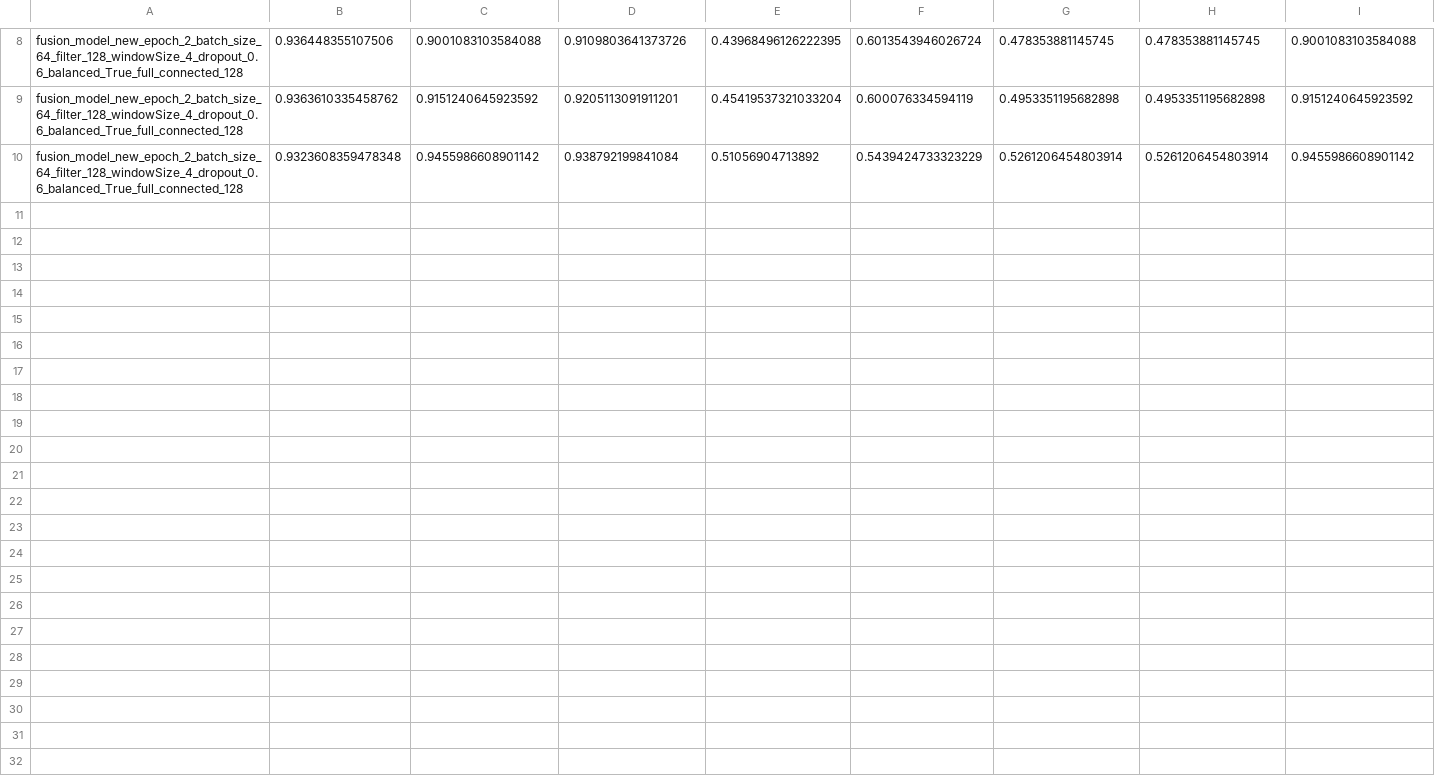
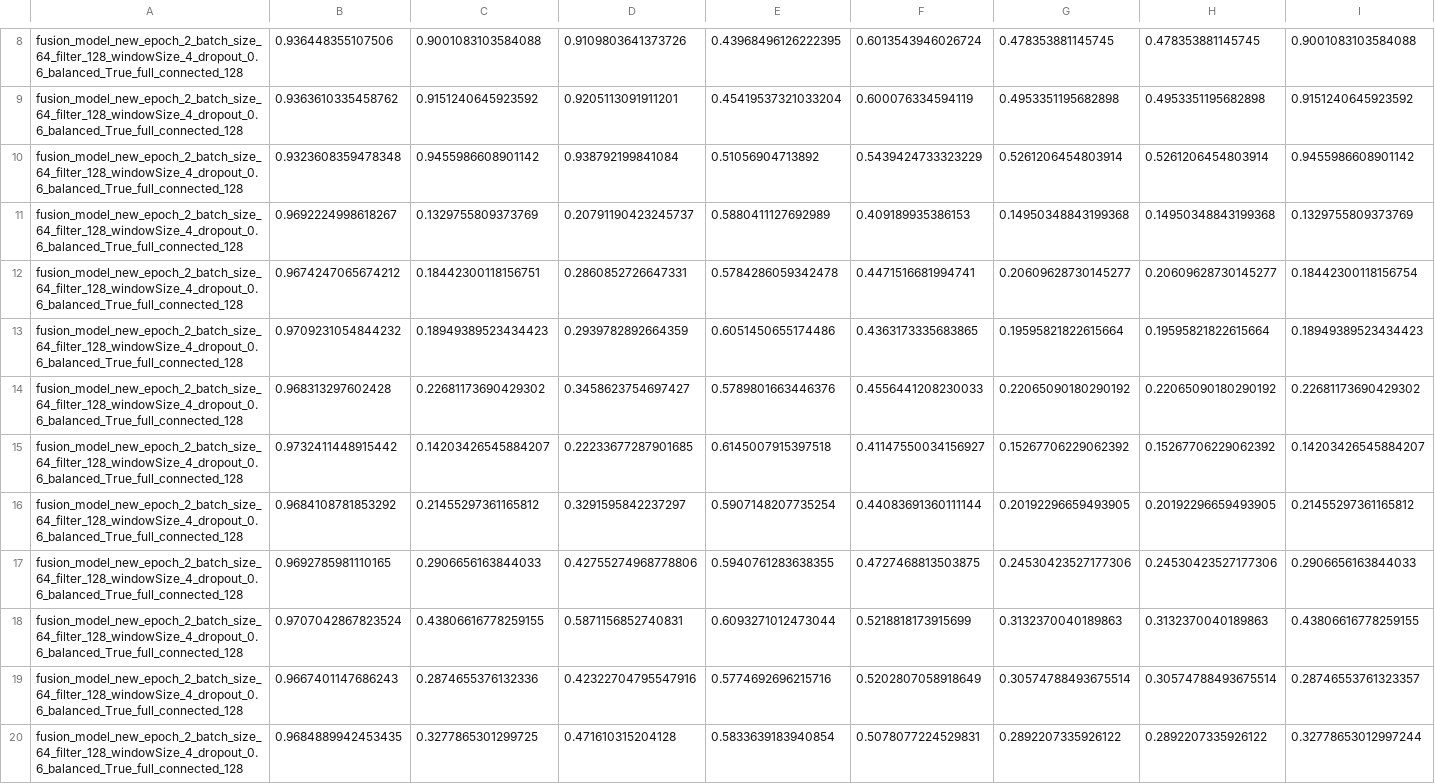
Before and after one commit to JackiyWu/sentimentAnalysis, a CSV file: result/result_sentence_fusion_logistics_epoch_2_20210115__medical_.csv, drawn as a sheet; only a part is shown, gaps mark what is left out; the diff names each change by its address in the sheet, - before the commit and + after, or states it on an @@ line.

Commit message:
sentence

```diff
--- a/result/result_sentence_fusion_logistics_epoch_2_20210115__medical_.csv
+++ b/result/result_sentence_fusion_logistics_epoch_2_20210115__medical_.csv
+row 11: fusion_model_new_epoch_2_batch_size_64_filter_128_windowSize_4_dropout_0.6_balanced_True_full_connected_128 | 0.9692224998618267 | 0.1329755809373769 | 0.20791190423245737 | 0.5880411127692989 | 0.409189935386153 | 0.14950348843199368 | 0.14950348843199368 | 0.1329755809373769
+row 12: fusion_model_new_epoch_2_batch_size_64_filter_128_windowSize_4_dropout_0.6_balanced_True_full_connected_128 | 0.9674247065674212 | 0.18442300118156751 | 0.2860852726647331 | 0.5784286059342478 | 0.4471516681994741 | 0.20609628730145277 | 0.20609628730145277 | 0.18442300118156754
+row 13: fusion_model_new_epoch_2_batch_size_64_filter_128_windowSize_4_dropout_0.6_balanced_True_full_connected_128 | 0.9709231054844232 | 0.18949389523434423 | 0.2939782892664359 | 0.6051450655174486 | 0.4363173335683865 | 0.19595821822615664 | 0.19595821822615664 | 0.18949389523434423
+row 14: fusion_model_new_epoch_2_batch_size_64_filter_128_windowSize_4_dropout_0.6_balanced_True_full_connected_128 | 0.968313297602428 | 0.22681173690429302 | 0.3458623754697427 | 0.5789801663446376 | 0.4556441208230033 | 0.22065090180290192 | 0.22065090180290192 | 0.22681173690429302
+row 15: fusion_model_new_epoch_2_batch_size_64_filter_128_windowSize_4_dropout_0.6_balanced_True_full_connected_128 | 0.9732411448915442 | 0.14203426545884207 | 0.22233677287901685 | 0.6145007915397518 | 0.41147550034156927 | 0.15267706229062392 | 0.15267706229062392 | 0.14203426545884207
+row 16: fusion_model_new_epoch_2_batch_size_64_filter_128_windowSize_4_dropout_0.6_balanced_True_full_connected_128 | 0.9684108781853292 | 0.21455297361165812 | 0.3291595842237297 | 0.5907148207735254 | 0.44083691360111144 | 0.20192296659493905 | 0.20192296659493905 | 0.21455297361165812
+row 17: fusion_model_new_epoch_2_batch_size_64_filter_128_windowSize_4_dropout_0.6_balanced_True_full_connected_128 | 0.9692785981110165 | 0.2906656163844033 | 0.42755274968778806 | 0.5940761283638355 | 0.4727468813503875 | 0.24530423527177306 | 0.24530423527177306 | 0.2906656163844033
+row 18: fusion_model_new_epoch_2_batch_size_64_filter_128_windowSize_4_dropout_0.6_balanced_True_full_connected_128 | 0.9707042867823524 | 0.43806616778259155 | 0.5871156852740831 | 0.6093271012473044 | 0.5218818173915699 | 0.3132370040189863 | 0.3132370040189863 | 0.43806616778259155
+row 19: fusion_model_new_epoch_2_batch_size_64_filter_128_windowSize_4_dropout_0.6_balanced_True_full_connected_128 | 0.9667401147686243 | 0.2874655376132336 | 0.42322704795547916 | 0.5774692696215716 | 0.5202807058918649 | 0.30574788493675514 | 0.30574788493675514 | 0.28746553761323357
+row 20: fusion_model_new_epoch_2_batch_size_64_filter_128_windowSize_4_dropout_0.6_balanced_True_full_connected_128 | 0.9684889942453435 | 0.3277865301299725 | 0.471610315204128 | 0.5833639183940854 | 0.5078077224529831 | 0.2892207335926122 | 0.2892207335926122 | 0.32778653012997244
```
Also changed, not shown: result/result_sentence_fusion_logistics_epoch_2_20210115__financial_.csv, result/result_sentence_fusion_logistics_epoch_2_20210115__traveling_.csv, 4 other files.
